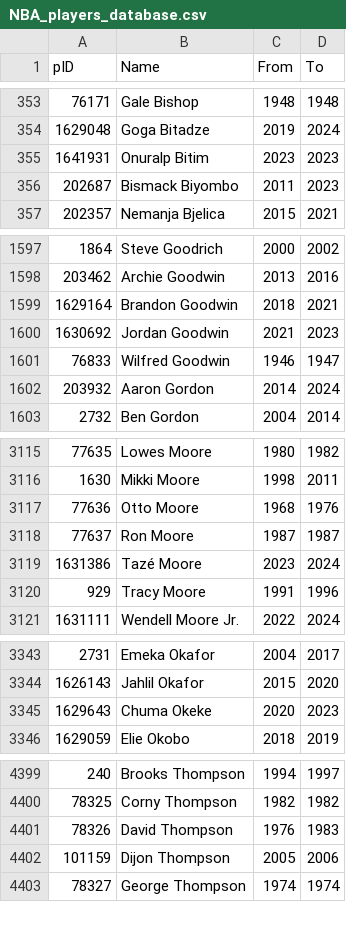
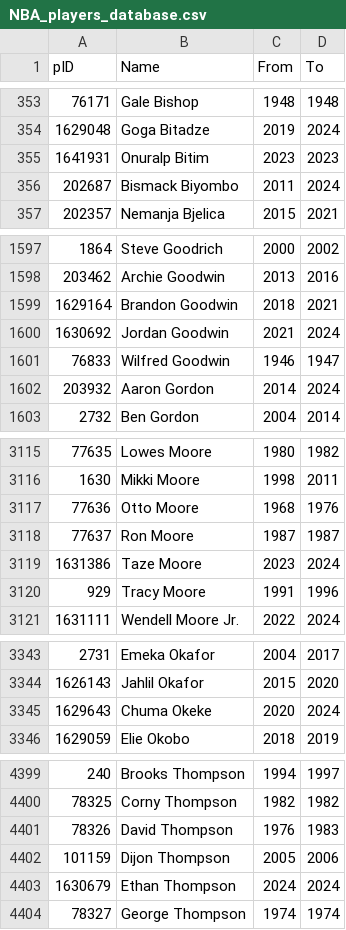
Before and after one commit to sravanpannala/NBA, a CSV file: data/NBA_players_database.csv, drawn as a sheet; only a part is shown, gaps mark what is left out; the diff covers the shown part only.

```diff
--- a/data/NBA_players_database.csv
+++ b/data/NBA_players_database.csv
@@ -355,3 +355,3 @@ pID,Name,From,To
 1641931,Onuralp Bitim,2023,2023
-202687,Bismack Biyombo,2011,2023
+202687,Bismack Biyombo,2011,2024
 202357,Nemanja Bjelica,2015,2021
@@ -1599,3 +1599,3 @@ pID,Name,From,To
 1629164,Brandon Goodwin,2018,2021
-1630692,Jordan Goodwin,2021,2023
+1630692,Jordan Goodwin,2021,2024
 76833,Wilfred Goodwin,1946,1947
@@ -3118,3 +3118,3 @@ pID,Name,From,To
 77637,Ron Moore,1987,1987
-1631386,Tazé Moore,2023,2024
+1631386,Taze Moore,2023,2024
 929,Tracy Moore,1991,1996
@@ -3344,3 +3344,3 @@ pID,Name,From,To
 1626143,Jahlil Okafor,2015,2020
-1629643,Chuma Okeke,2020,2023
+1629643,Chuma Okeke,2020,2024
 1629059,Elie Okobo,2018,2019
@@ -4402,2 +4402,3 @@ pID,Name,From,To
 101159,Dijon Thompson,2005,2006
+1630679,Ethan Thompson,2024,2024
 78327,George Thompson,1974,1974
```
Also changed, not shown: 1 edited cell elsewhere in this file, data/NBA_teams_colors_logos.csv, 17 other files.
